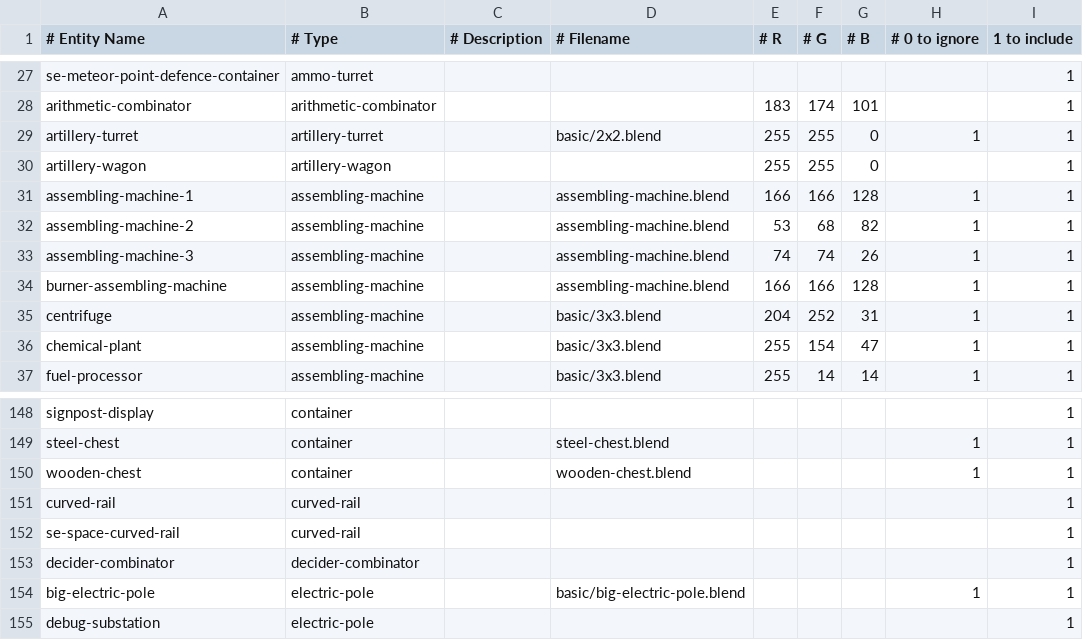
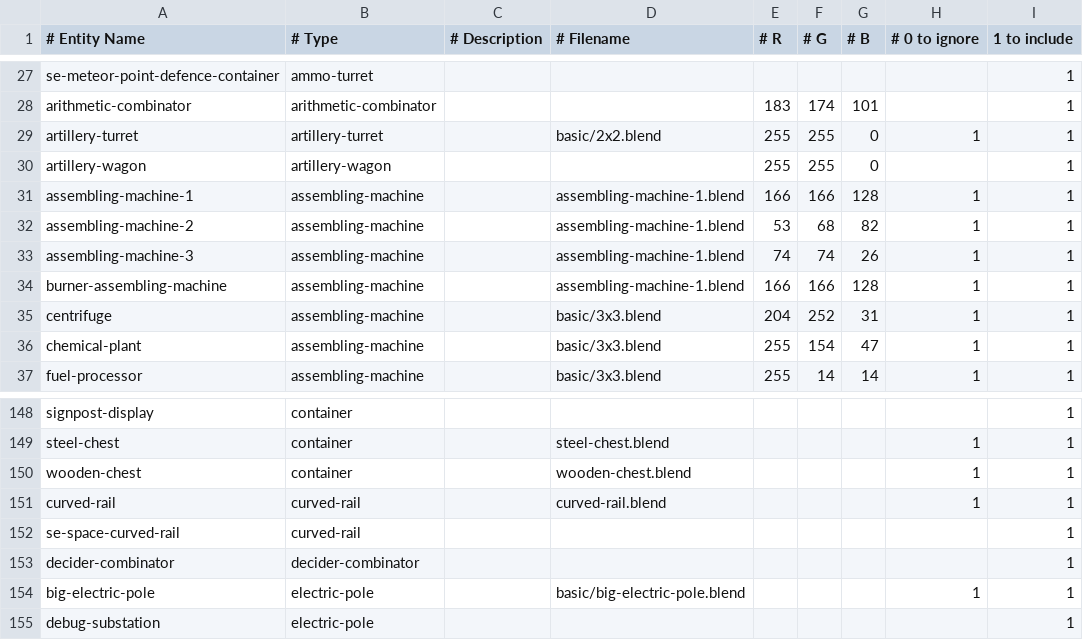
Before and after one commit to dddontshoot/TheThirdDimension, a CSV file: assets/database_MasterList.csv, drawn as a sheet; only a part is shown, gaps mark what is left out; the diff names each change by its address in the sheet, - before the commit and + after, or states it on an @@ line.

Commit message:
Add files via upload

```diff
--- a/assets/database_MasterList.csv
+++ b/assets/database_MasterList.csv
-D31:D34 (# Filename): assembling-machine.blend
+D31:D34 (# Filename): assembling-machine-1.blend
-D151 (# Filename): (empty)
+D151 (# Filename): curved-rail.blend
-H151 (# 0 to ignore): (empty)
+H151 (# 0 to ignore): 1
```
